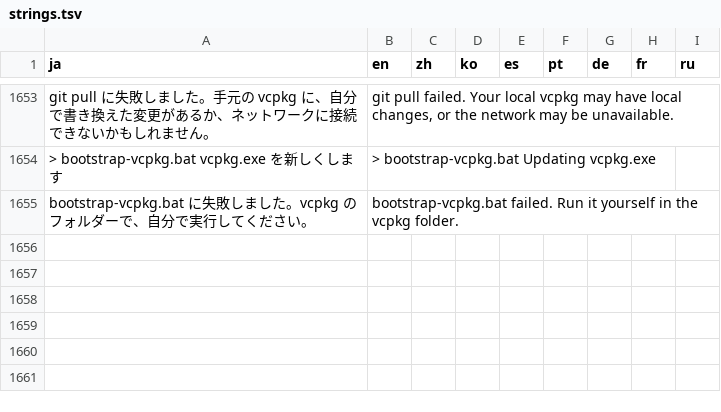
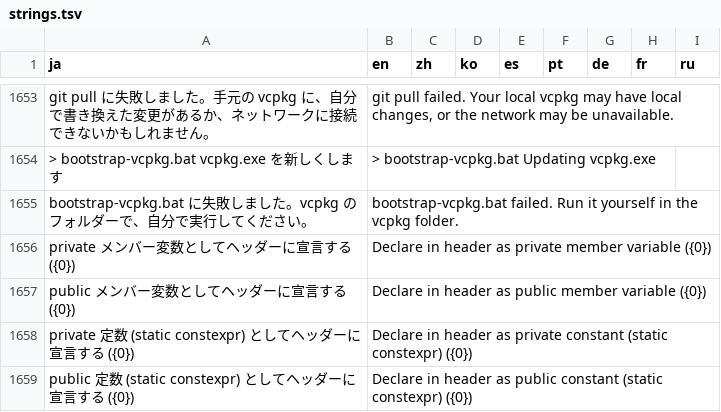
Before and after one commit to qwzxdf/kdocs, a TSV file: k-cppassist/src/KCppAssist.Vsix/Lang/strings.tsv, drawn as a sheet; only a part is shown, gaps mark what is left out.

```diff
--- a/k-cppassist/src/KCppAssist.Vsix/Lang/strings.tsv
+++ b/k-cppassist/src/KCppAssist.Vsix/Lang/strings.tsv
@@ -1655 +1655,5 @@ git pull に失敗しました。手元の vcpkg に、自分で書き換えた
 bootstrap-vcpkg.bat に失敗しました。vcpkg のフォルダーで、自分で実行してください。	bootstrap-vcpkg.bat failed. Run it yourself in the vcpkg folder.							
+private メンバー変数としてヘッダーに宣言する ({0})	Declare in header as private member variable ({0})							
+public メンバー変数としてヘッダーに宣言する ({0})	Declare in header as public member variable ({0})							
+private 定数 (static constexpr) としてヘッダーに宣言する ({0})	Declare in header as private constant (static constexpr) ({0})							
+public 定数 (static constexpr) としてヘッダーに宣言する ({0})	Declare in header as public constant (static constexpr) ({0})							
```
Also changed, not shown: 11 other files.
